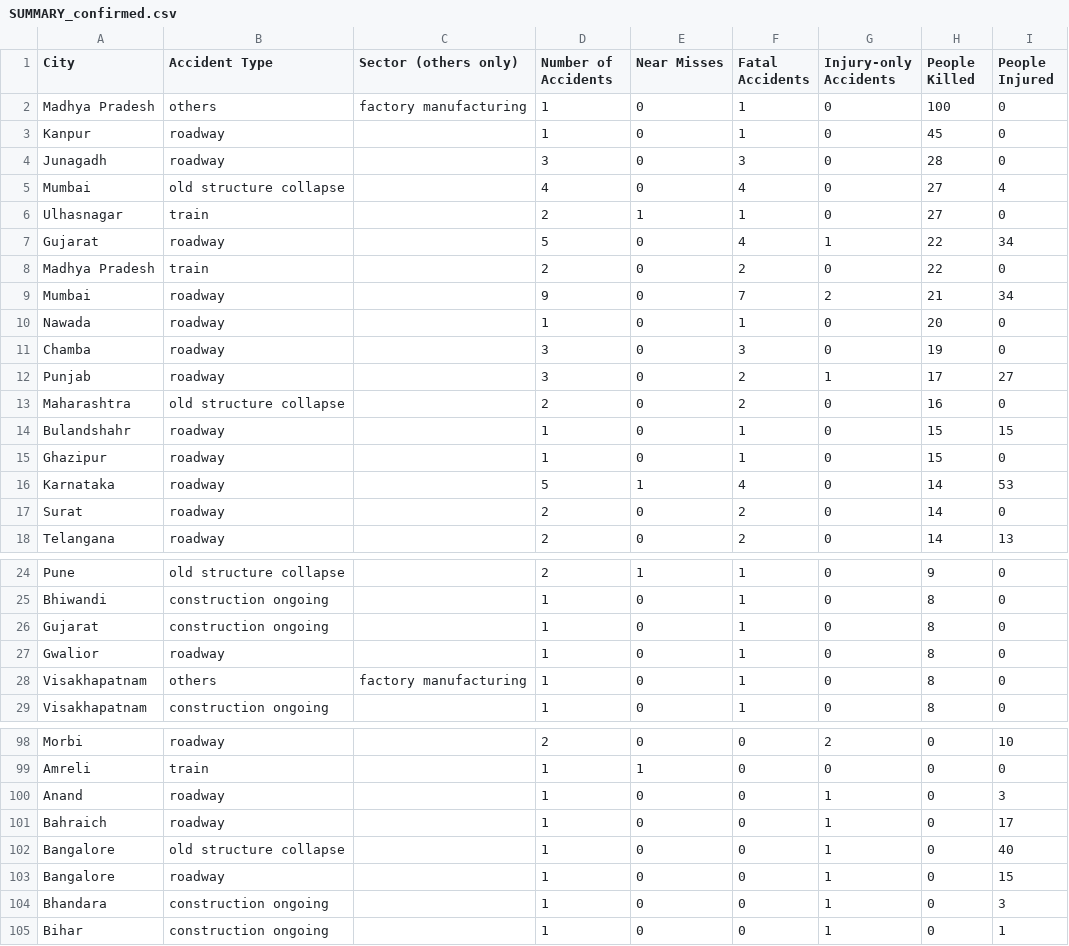
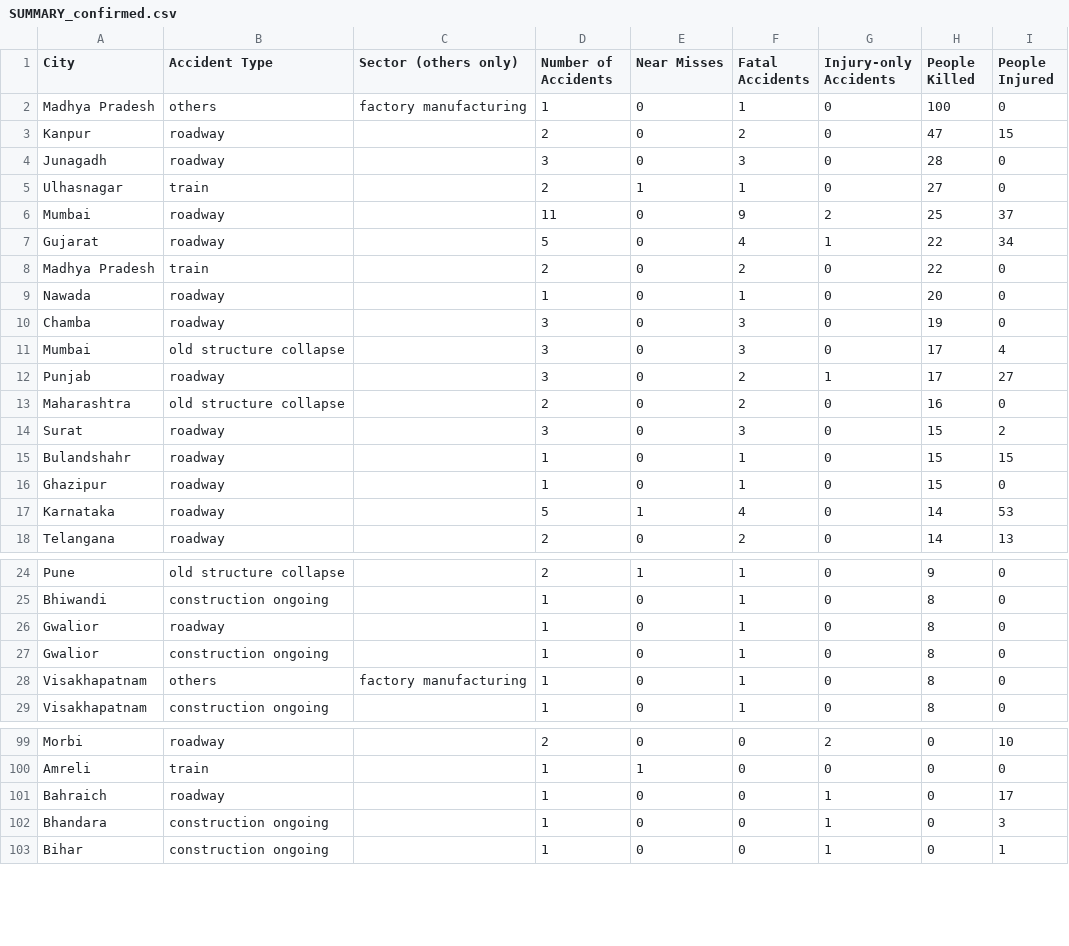
Before and after one commit to kbhattacharjeemsit-cloud/Accident-Monitor, a CSV file: SUMMARY_confirmed.csv, drawn as a sheet; only a part is shown, gaps mark what is left out; the diff covers the shown part only.

```diff
--- a/SUMMARY_confirmed.csv
+++ b/SUMMARY_confirmed.csv
@@ -2,13 +2,14 @@
 Madhya Pradesh,others,factory manufacturing,1,0,1,0,100,0
-Kanpur,roadway,,1,0,1,0,45,0
+Kanpur,roadway,,2,0,2,0,47,15
 Junagadh,roadway,,3,0,3,0,28,0
-Mumbai,old structure collapse,,4,0,4,0,27,4
 Ulhasnagar,train,,2,1,1,0,27,0
+Mumbai,roadway,,11,0,9,2,25,37
 Gujarat,roadway,,5,0,4,1,22,34
 Madhya Pradesh,train,,2,0,2,0,22,0
-Mumbai,roadway,,9,0,7,2,21,34
 Nawada,roadway,,1,0,1,0,20,0
 Chamba,roadway,,3,0,3,0,19,0
+Mumbai,old structure collapse,,3,0,3,0,17,4
 Punjab,roadway,,3,0,2,1,17,27
 Maharashtra,old structure collapse,,2,0,2,0,16,0
+Surat,roadway,,3,0,3,0,15,2
 Bulandshahr,roadway,,1,0,1,0,15,15
@@ -16,3 +17,2 @@ Ghazipur,roadway,,1,0,1,0,15,0
 Karnataka,roadway,,5,1,4,0,14,53
-Surat,roadway,,2,0,2,0,14,0
 Telangana,roadway,,2,0,2,0,14,13
@@ -25,4 +25,4 @@ Pune,old structure collapse,,2,1,1,0,9,0
 Bhiwandi,construction ongoing,,1,0,1,0,8,0
-Gujarat,construction ongoing,,1,0,1,0,8,0
 Gwalior,roadway,,1,0,1,0,8,0
+Gwalior,construction ongoing,,1,0,1,0,8,0
 Visakhapatnam,others,factory manufacturing,1,0,1,0,8,0
@@ -99,6 +100,3 @@ Morbi,roadway,,2,0,0,2,0,10
 Amreli,train,,1,1,0,0,0,0
-Anand,roadway,,1,0,0,1,0,3
 Bahraich,roadway,,1,0,0,1,0,17
-Bangalore,old structure collapse,,1,0,0,1,0,40
-Bangalore,roadway,,1,0,0,1,0,15
 Bhandara,construction ongoing,,1,0,0,1,0,3
```
Also changed, not shown: 6 added rows and 3 removed rows elsewhere in this file, SUMMARY_all.csv, TREND_monthly.csv, 2 other files.
